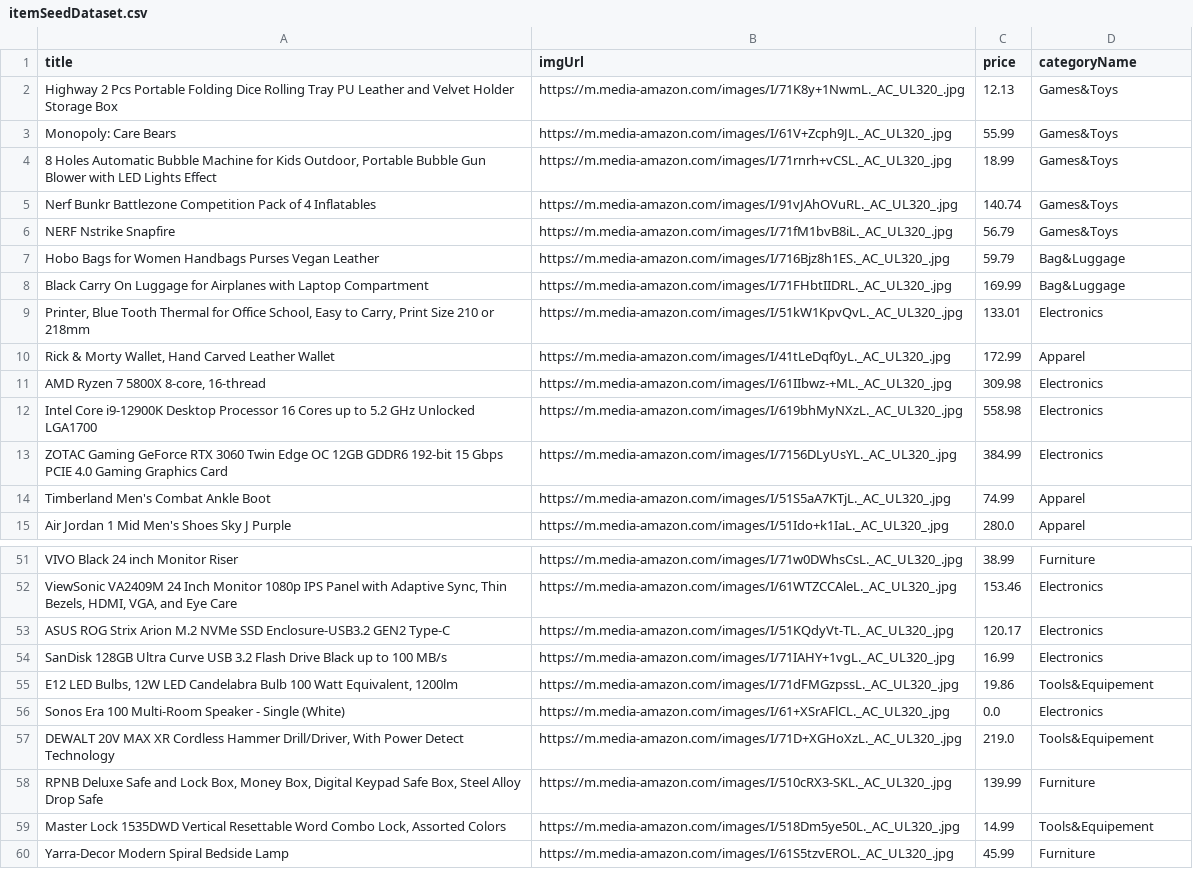
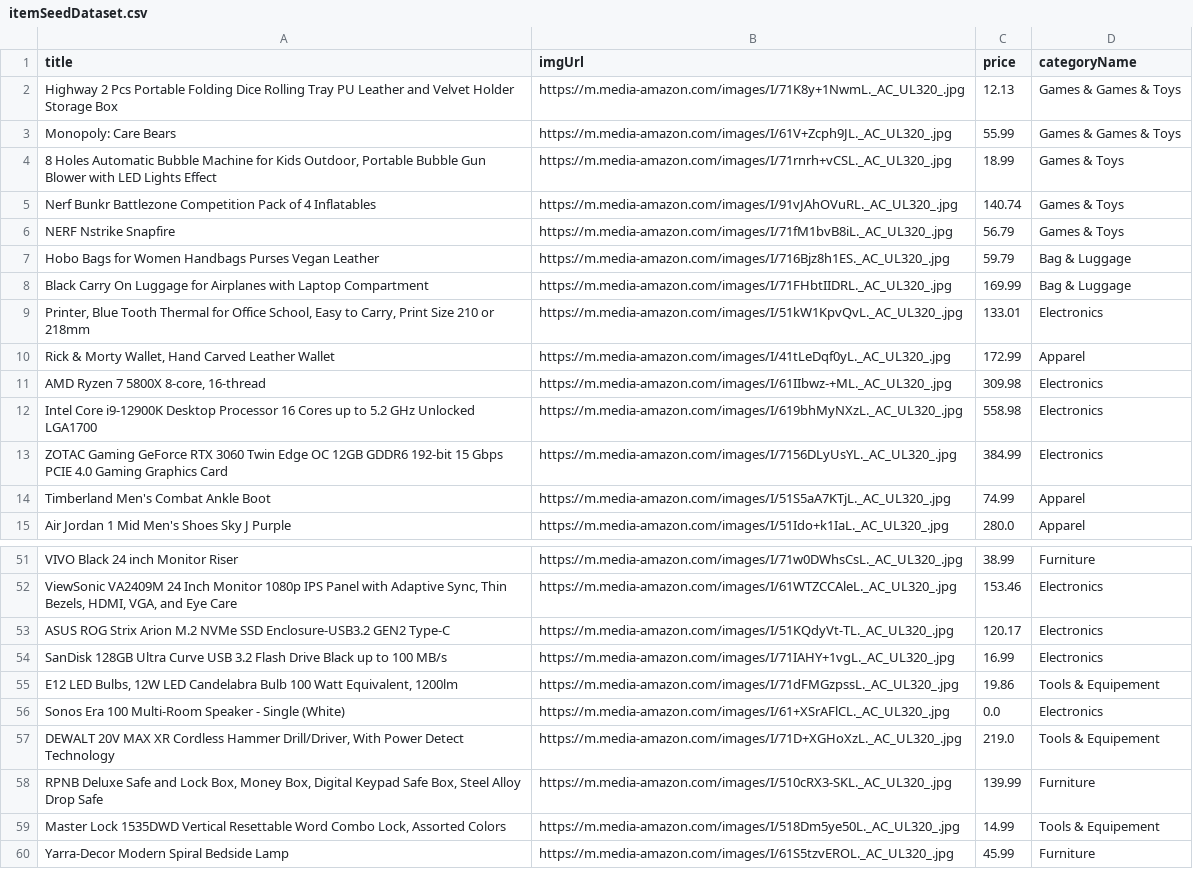
Before and after one commit to M-D-Hoang/MatchApp, a CSV file: server/utils/SeedingDataset/itemSeedDataset.csv, drawn as a sheet; only a part is shown, gaps mark what is left out; the diff covers the shown part only.

```diff
--- a/server/utils/SeedingDataset/itemSeedDataset.csv
+++ b/server/utils/SeedingDataset/itemSeedDataset.csv
@@ -1,9 +1,9 @@
 "title","imgUrl","price","categoryName"
-"Highway 2 Pcs Portable Folding Dice Rolling Tray PU Leather and Velvet Holder Storage Box","https://m.media-amazon.com/images/I/71K8y+1NwmL._AC_UL320_.jpg","12.13","Games&Toys"
-"Monopoly: Care Bears","https://m.media-amazon.com/images/I/61V+Zcph9JL._AC_UL320_.jpg","55.99","Games&Toys"
-"8 Holes Automatic Bubble Machine for Kids Outdoor, Portable Bubble Gun Blower with LED Lights Effect","https://m.media-amazon.com/images/I/71rnrh+vCSL._AC_UL320_.jpg","18.99","Games&Toys"
-"Nerf Bunkr Battlezone Competition Pack of 4 Inflatables","https://m.media-amazon.com/images/I/91vJAhOVuRL._AC_UL320_.jpg","140.74","Games&Toys"
-"NERF Nstrike Snapfire","https://m.media-amazon.com/images/I/71fM1bvB8iL._AC_UL320_.jpg","56.79","Games&Toys"
-"Hobo Bags for Women Handbags Purses Vegan Leather","https://m.media-amazon.com/images/I/716Bjz8h1ES._AC_UL320_.jpg","59.79","Bag&Luggage"
-"Black Carry On Luggage for Airplanes with Laptop Compartment","https://m.media-amazon.com/images/I/71FHbtIIDRL._AC_UL320_.jpg","169.99","Bag&Luggage"
+"Highway 2 Pcs Portable Folding Dice Rolling Tray PU Leather and Velvet Holder Storage Box","https://m.media-amazon.com/images/I/71K8y+1NwmL._AC_UL320_.jpg","12.13","Games & Games & Toys"
+"Monopoly: Care Bears","https://m.media-amazon.com/images/I/61V+Zcph9JL._AC_UL320_.jpg","55.99","Games & Games & Toys"
+"8 Holes Automatic Bubble Machine for Kids Outdoor, Portable Bubble Gun Blower with LED Lights Effect","https://m.media-amazon.com/images/I/71rnrh+vCSL._AC_UL320_.jpg","18.99","Games & Toys"
+"Nerf Bunkr Battlezone Competition Pack of 4 Inflatables","https://m.media-amazon.com/images/I/91vJAhOVuRL._AC_UL320_.jpg","140.74","Games & Toys"
+"NERF Nstrike Snapfire","https://m.media-amazon.com/images/I/71fM1bvB8iL._AC_UL320_.jpg","56.79","Games & Toys"
+"Hobo Bags for Women Handbags Purses Vegan Leather","https://m.media-amazon.com/images/I/716Bjz8h1ES._AC_UL320_.jpg","59.79","Bag & Luggage"
+"Black Carry On Luggage for Airplanes with Laptop Compartment","https://m.media-amazon.com/images/I/71FHbtIIDRL._AC_UL320_.jpg","169.99","Bag & Luggage"
 "Printer, Blue Tooth Thermal for Office School, Easy to Carry, Print Size 210 or 218mm","https://m.media-amazon.com/images/I/51kW1KpvQvL._AC_UL320_.jpg","133.01","Electronics"
@@ -54,7 +54,7 @@
 "SanDisk 128GB Ultra Curve USB 3.2 Flash Drive Black up to 100 MB/s","https://m.media-amazon.com/images/I/71IAHY+1vgL._AC_UL320_.jpg","16.99","Electronics"
-"E12 LED Bulbs, 12W LED Candelabra Bulb 100 Watt Equivalent, 1200lm","https://m.media-amazon.com/images/I/71dFMGzpssL._AC_UL320_.jpg","19.86","Tools&Equipement"
+"E12 LED Bulbs, 12W LED Candelabra Bulb 100 Watt Equivalent, 1200lm","https://m.media-amazon.com/images/I/71dFMGzpssL._AC_UL320_.jpg","19.86","Tools & Equipement"
 "Sonos Era 100 Multi-Room Speaker - Single (White)","https://m.media-amazon.com/images/I/61+XSrAFlCL._AC_UL320_.jpg","0.0","Electronics"
-"DEWALT 20V MAX XR Cordless Hammer Drill/Driver, With Power Detect Technology","https://m.media-amazon.com/images/I/71D+XGHoXzL._AC_UL320_.jpg","219.0","Tools&Equipement"
+"DEWALT 20V MAX XR Cordless Hammer Drill/Driver, With Power Detect Technology","https://m.media-amazon.com/images/I/71D+XGHoXzL._AC_UL320_.jpg","219.0","Tools & Equipement"
 "RPNB Deluxe Safe and Lock Box, Money Box, Digital Keypad Safe Box, Steel Alloy Drop Safe","https://m.media-amazon.com/images/I/510cRX3-SKL._AC_UL320_.jpg","139.99","Furniture"
-"Master Lock 1535DWD Vertical Resettable Word Combo Lock, Assorted Colors","https://m.media-amazon.com/images/I/518Dm5ye50L._AC_UL320_.jpg","14.99","Tools&Equipement"
+"Master Lock 1535DWD Vertical Resettable Word Combo Lock, Assorted Colors","https://m.media-amazon.com/images/I/518Dm5ye50L._AC_UL320_.jpg","14.99","Tools & Equipement"
 "Yarra-Decor Modern Spiral Bedside Lamp","https://m.media-amazon.com/images/I/61S5tzvEROL._AC_UL320_.jpg","45.99","Furniture"
```
Also changed, not shown: 12 edited cells elsewhere in this file, 30 other files.
